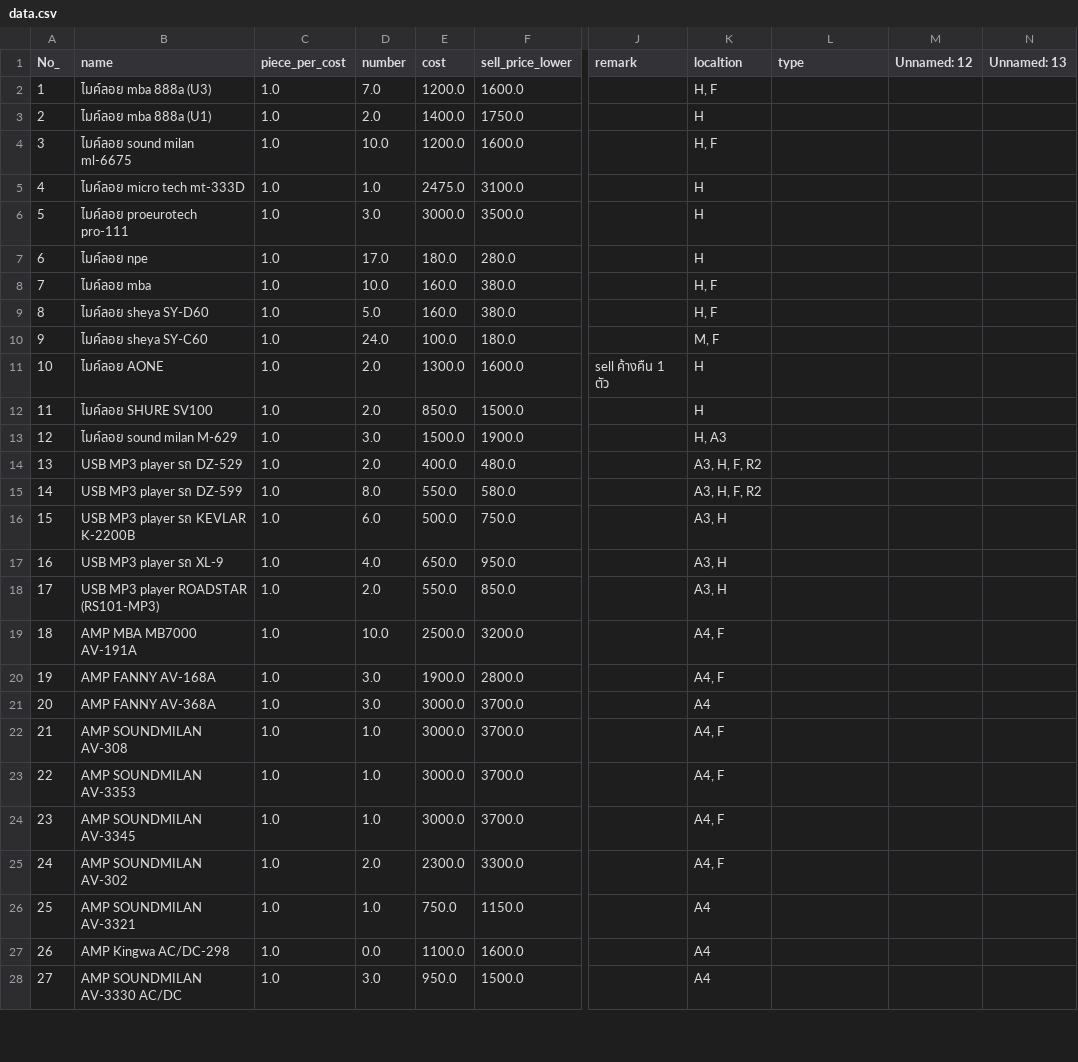
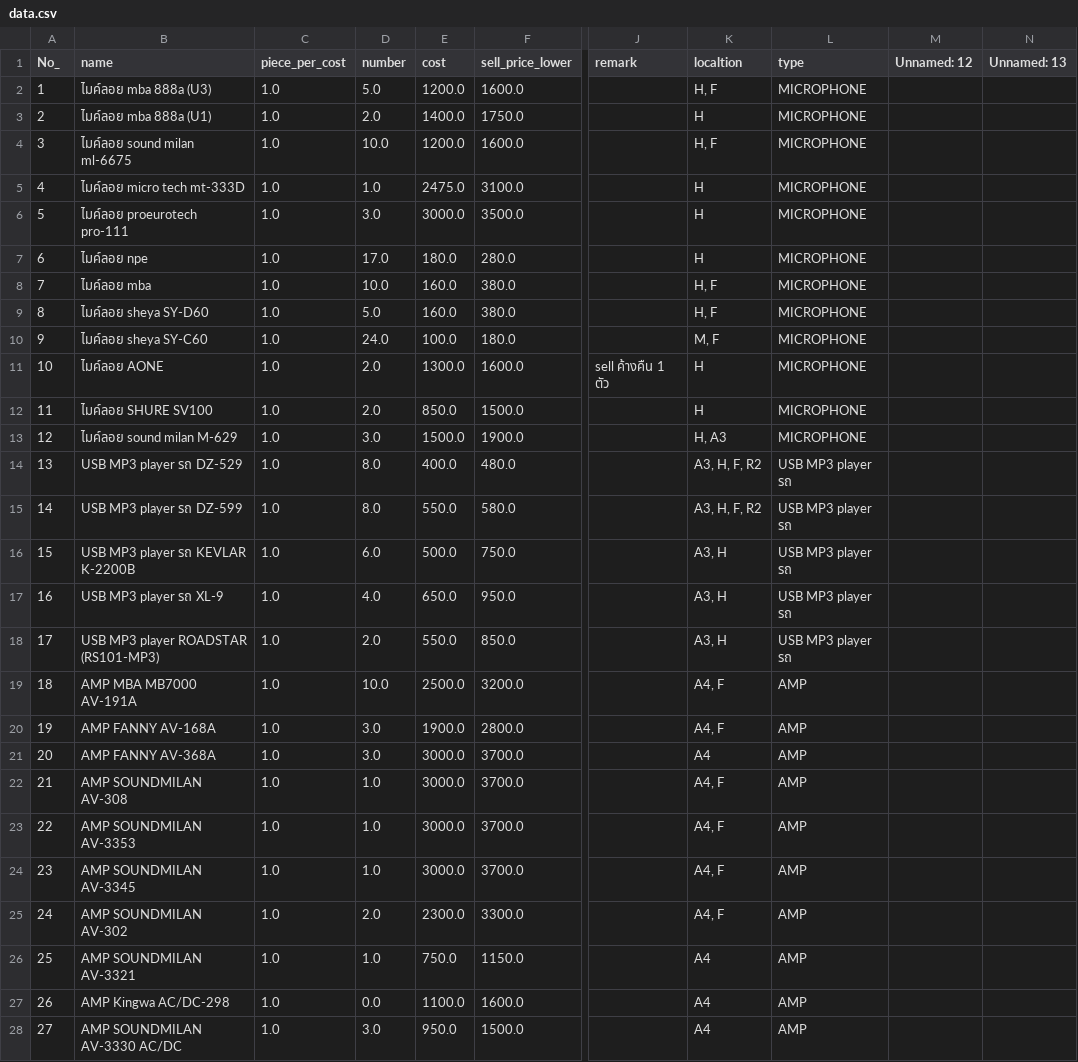
Before and after one commit to NutchanonS/stock_shop_monitoring, a CSV file: backend/data/data.csv, drawn as a sheet; only a part is shown, gaps mark what is left out; the diff covers the shown part only; the diff names each change by its address in the sheet, - before the commit and + after, or states it on an @@ line.

```diff
--- a/backend/data/data.csv
+++ b/backend/data/data.csv
-D2 (number): 7.0
+D2 (number): 5.0
-L2:L13 (type): (empty)
+L2:L13 (type): MICROPHONE
-D14 (number): 2.0
+D14 (number): 8.0
-L14:L18 (type): (empty)
+L14:L18 (type): USB MP3 player รถ
-L19:L28 (type): (empty)
+L19:L28 (type): AMP
```
Also changed, not shown: 70 edited cells elsewhere in this file, 16 other files.
